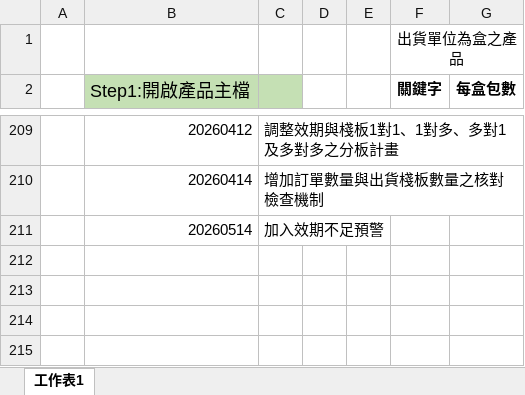
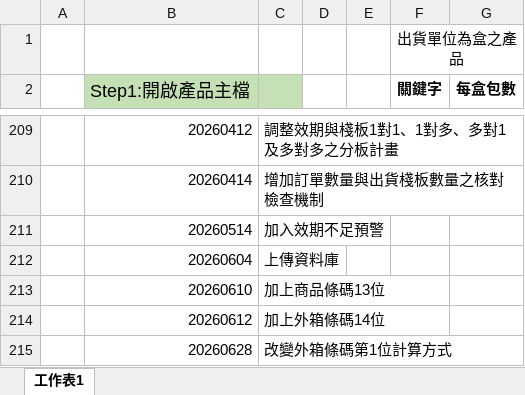
Before and after one commit to sunright28/wms, an Excel workbook: files/日正棧板堆壘系統-20260628-本機.xlsm, sheet 工作表1, drawn as a sheet; only a part is shown, gaps mark what is left out; values as stored, in another font and other column widths than the file's, no borders; charts and pictures not drawn; the diff names each change by its address in the sheet, - before the commit and + after, or states it on an @@ line.

Commit message:
Add files via upload

```diff
--- a/files/日正棧板堆壘系統-20260628-本機.xlsm (sheet 工作表1)
+++ b/files/日正棧板堆壘系統-20260628-本機.xlsm (sheet 工作表1)
+row 212:  | 20260604 | 上傳資料庫
+row 213:  | 20260610 | 加上商品條碼13位
+row 214:  | 20260612 | 加上外箱條碼14位
+row 215:  | 20260628 | 改變外箱條碼第1位計算方式
```
Also changed, not shown: charts or pictures.
